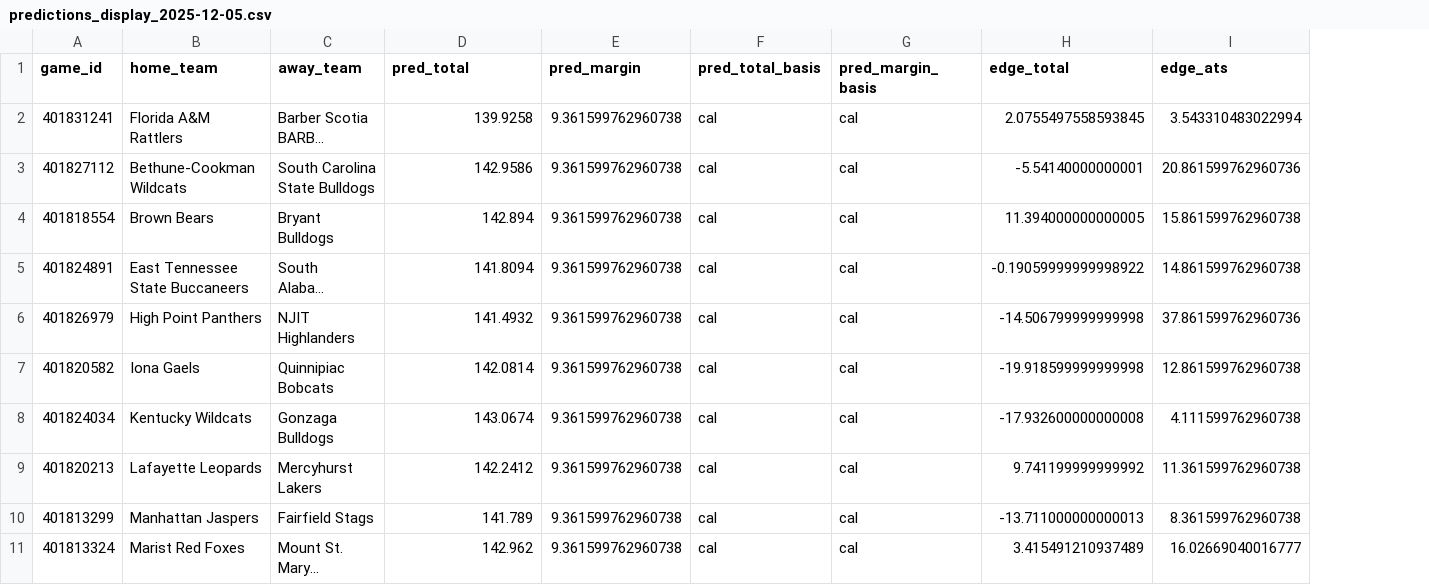
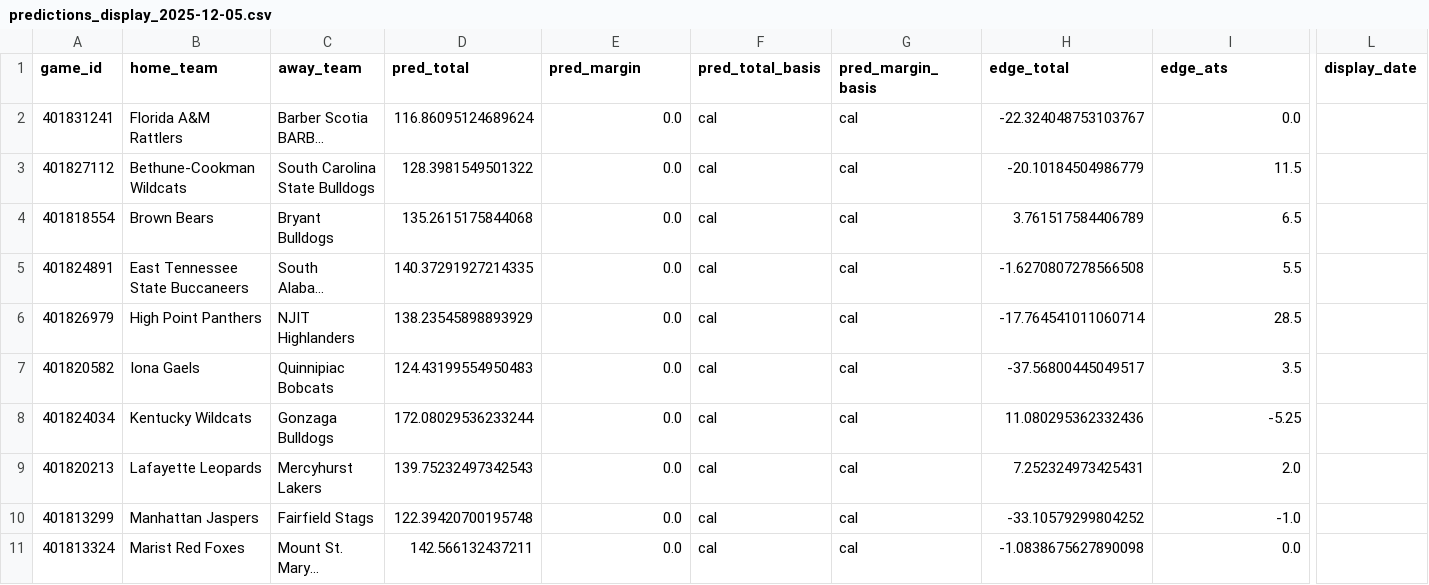
Before and after one commit to mostgood1/NCAAB, a CSV file: outputs/predictions_display_2025-12-05.csv, drawn as a sheet; only a part is shown, gaps mark what is left out; long unchanged cells end in …; the diff covers the shown part only; the diff names each change by its address in the sheet, - before the commit and + after, or states it on an @@ line.

Commit message:
Daily verify: regenerated 2025-12-05 enriched/display artifacts; scoring set to pending until finals. Enforce calibrated-only display; update scoring script pending mode; add backfill helpers.

```diff
--- a/outputs/predictions_display_2025-12-05.csv
+++ b/outputs/predictions_display_2025-12-05.csv
+column L (display_date), empty
-D2 (pred_total): 139.9258
+D2 (pred_total): 116.86095124689624
-E2:E11 (pred_margin): 9.361599762960738
+E2:E11 (pred_margin): 0.0
-H2 (edge_total): 2.0755497558593845
+H2 (edge_total): -22.324048753103767
-I2 (edge_ats): 3.543310483022994
+I2 (edge_ats): 0.0
-D3 (pred_total): 142.9586
+D3 (pred_total): 128.3981549501322
-H3 (edge_total): -5.54140000000001
+H3 (edge_total): -20.10184504986779
-I3 (edge_ats): 20.861599762960736
+I3 (edge_ats): 11.5
-D4 (pred_total): 142.894
+D4 (pred_total): 135.2615175844068
-H4 (edge_total): 11.394000000000005
+H4 (edge_total): 3.761517584406789
-I4 (edge_ats): 15.861599762960738
+I4 (edge_ats): 6.5
-D5 (pred_total): 141.8094
+D5 (pred_total): 140.37291927214335
-H5 (edge_total): -0.19059999999998922
+H5 (edge_total): -1.6270807278566508
-I5 (edge_ats): 14.861599762960738
+I5 (edge_ats): 5.5
-D6 (pred_total): 141.4932
+D6 (pred_total): 138.23545898893929
-H6 (edge_total): -14.506799999999998
+H6 (edge_total): -17.764541011060714
-I6 (edge_ats): 37.861599762960736
+I6 (edge_ats): 28.5
-D7 (pred_total): 142.0814
+D7 (pred_total): 124.43199554950483
-H7 (edge_total): -19.918599999999998
+H7 (edge_total): -37.56800445049517
-I7 (edge_ats): 12.861599762960738
+I7 (edge_ats): 3.5
-D8 (pred_total): 143.0674
+D8 (pred_total): 172.08029536233244
-H8 (edge_total): -17.932600000000008
+H8 (edge_total): 11.080295362332436
-I8 (edge_ats): 4.111599762960738
+I8 (edge_ats): -5.25
-D9 (pred_total): 142.2412
+D9 (pred_total): 139.75232497342543
-H9 (edge_total): 9.741199999999992
+H9 (edge_total): 7.252324973425431
-I9 (edge_ats): 11.361599762960738
+I9 (edge_ats): 2.0
-D10 (pred_total): 141.789
+D10 (pred_total): 122.39420700195748
-H10 (edge_total): -13.711000000000013
+H10 (edge_total): -33.10579299804252
-I10 (edge_ats): 8.361599762960738
+I10 (edge_ats): -1.0
-D11 (pred_total): 142.962
+D11 (pred_total): 142.566132437211
-H11 (edge_total): 3.415491210937489
+H11 (edge_total): -1.0838675627890098
-I11 (edge_ats): 16.02669040016777
+I11 (edge_ats): 0.0
```
Also changed, not shown: 48 edited cells elsewhere in this file, 5 other files.
